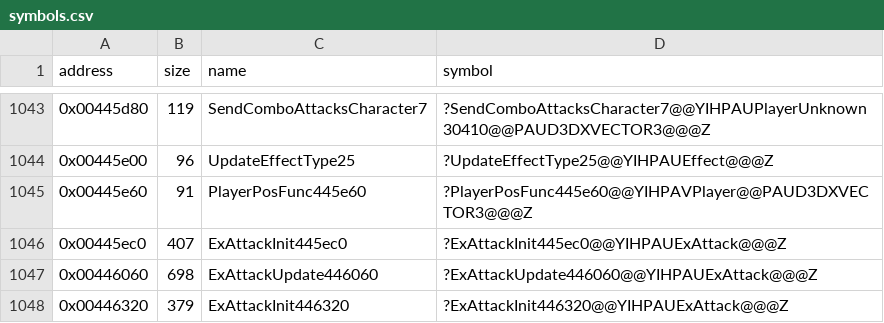
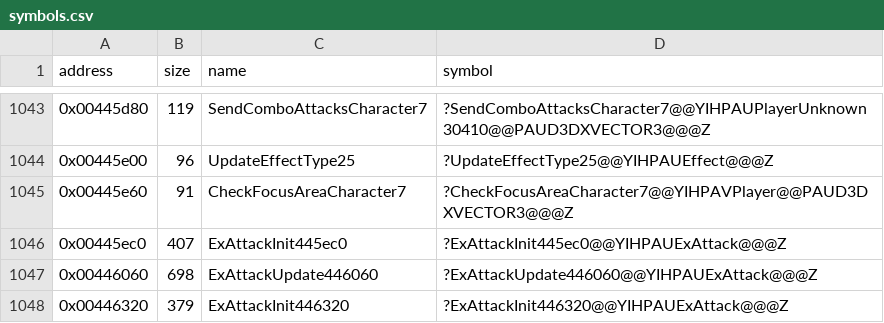
Before and after one commit to Cirno-Labs/th09, a CSV file: config/symbols.csv, drawn as a sheet; only a part is shown, gaps mark what is left out.

Commit message:
Name CheckFocusAreaCharacter7
0x00445e60: table 0x004a1a50, checkfocusareacharacter slot +0x0, entries
7.

```diff
--- a/config/symbols.csv
+++ b/config/symbols.csv
@@ -1044,3 +1044,3 @@ address,size,name,symbol
 0x00445e00,96,UpdateEffectType25,?UpdateEffectType25@@YIHPAUEffect@@@Z
-0x00445e60,91,PlayerPosFunc445e60,?PlayerPosFunc445e60@@YIHPAVPlayer@@PAUD3DXVECTOR3@@@Z
+0x00445e60,91,CheckFocusAreaCharacter7,?CheckFocusAreaCharacter7@@YIHPAVPlayer@@PAUD3DXVECTOR3@@@Z
 0x00445ec0,407,ExAttackInit445ec0,?ExAttackInit445ec0@@YIHPAUExAttack@@@Z
```
Also changed, not shown: 2 other files.
